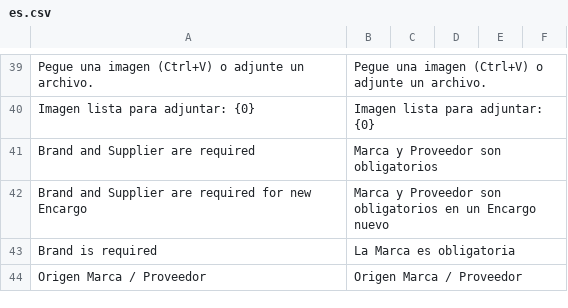
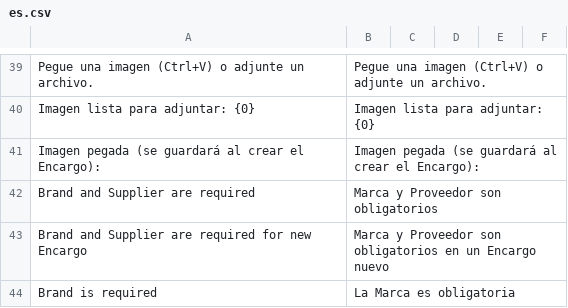
Before and after one commit to mcandiav/erpn_custom, a CSV file: erpn_custom/translations/es.csv, drawn as a sheet; only a part is shown, gaps mark what is left out; the shorter side is filled out with more unchanged rows; the diff names each change by its address in the sheet, - before the commit and + after, or states it on an @@ line.

Commit message:
[16.0.42] fix: seller can pick Brand/Supplier; pasted image preview in Agregar Encargo

```diff
--- a/erpn_custom/translations/es.csv
+++ b/erpn_custom/translations/es.csv
+row 41: Imagen pegada (se guardará al crear el Encargo): | Imagen pegada (se guardará al crear el Encargo):
```
Also changed, not shown: 4 other files.
